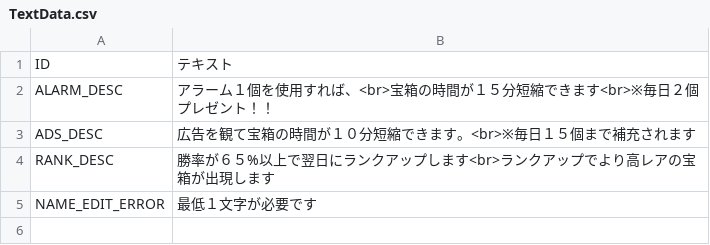
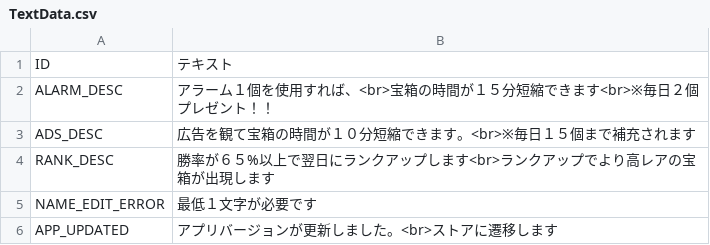
Before and after one commit to kou-yeung/Alice, a CSV file: prog/client/Alice/Assets/AddressableAssets/Entities/TextData.csv, drawn as a sheet.

```diff
--- a/prog/client/Alice/Assets/AddressableAssets/Entities/TextData.csv
+++ b/prog/client/Alice/Assets/AddressableAssets/Entities/TextData.csv
@@ -5 +5,2 @@ RANK_DESC,勝率が６５%以上で翌日にランクアップします<br>ラ
 NAME_EDIT_ERROR,最低１文字が必要です,
+APP_UPDATED,アプリバージョンが更新しました。<br>ストアに遷移します,
```
Also changed, not shown: resources/masterdata/cl/TextData.csv, 5 other files.
